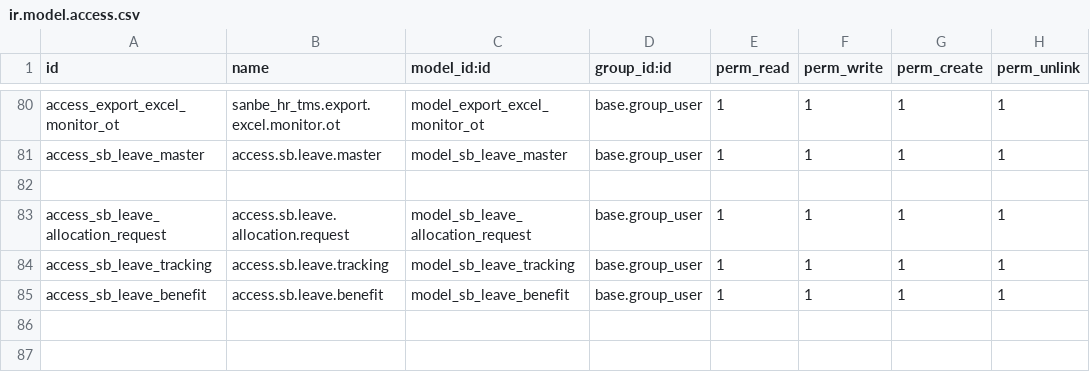
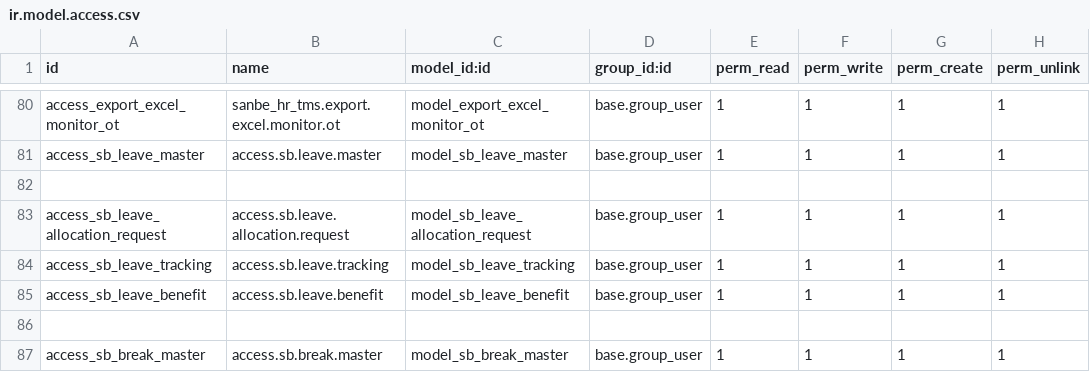
Before and after one commit to rohimoz28/SANBE-HRMS, a CSV file: sanbe_hr_tms/security/ir.model.access.csv, drawn as a sheet; only a part is shown, gaps mark what is left out; the diff names each change by its address in the sheet, - before the commit and + after, or states it on an @@ line.

Commit message:
[FEAT] TMS : 'Create New Menu : Break Time Setting'

```diff
--- a/sanbe_hr_tms/security/ir.model.access.csv
+++ b/sanbe_hr_tms/security/ir.model.access.csv
+row 86: (empty)
+row 87: access_sb_break_master | access.sb.break.master | model_sb_break_master | base.group_user | 1 | 1 | 1 | 1
```
Also changed, not shown: 5 other files.
